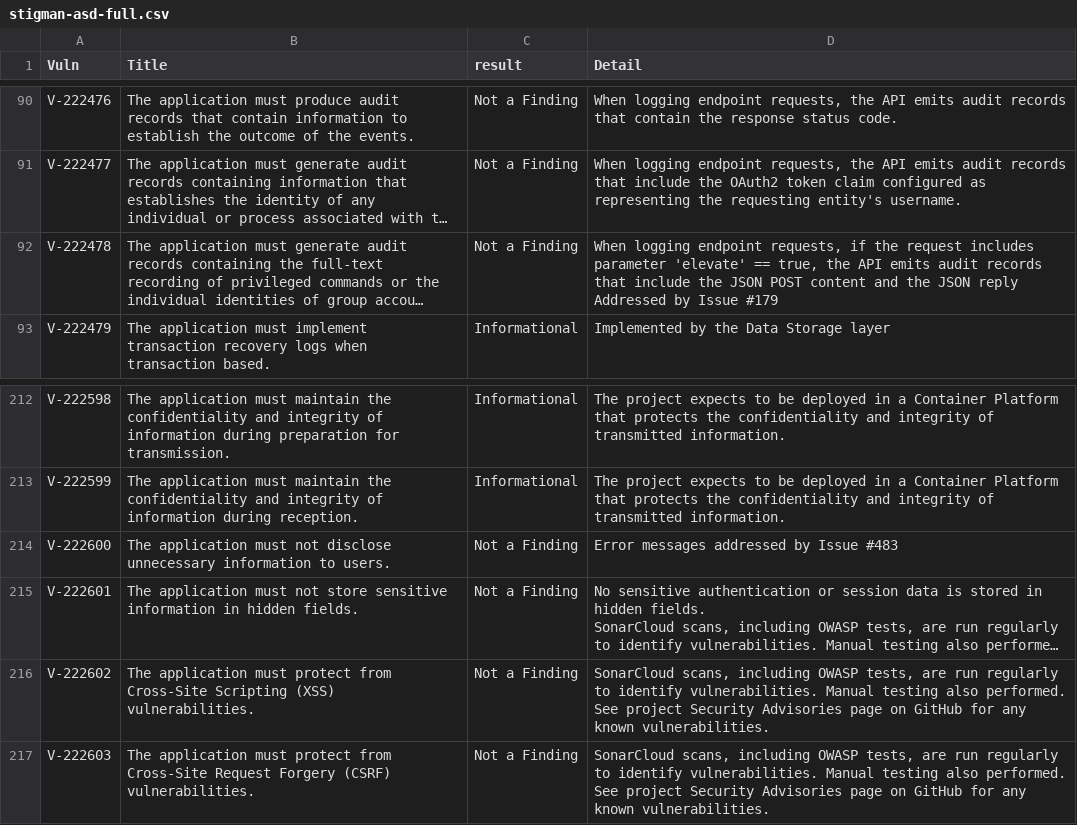
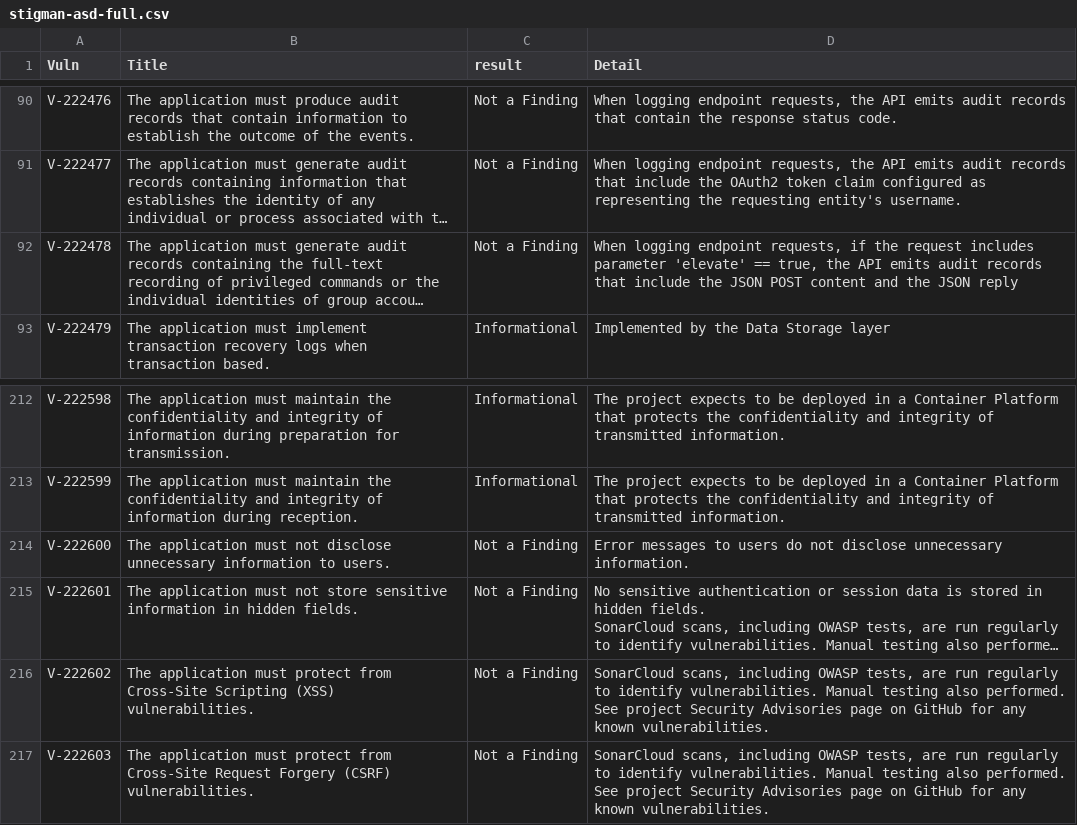
Before and after one commit to NUWCDIVNPT/stig-manager, a CSV file: docs/installation-and-setup/stigman-asd-full.csv, drawn as a sheet; only a part is shown, gaps mark what is left out; long unchanged cells end in …; ↵ is a line break in a cell; the diff covers the shown part only; the diff names each change by its address in the sheet, - before the commit and + after, or states it on an @@ line.

```diff
--- a/docs/installation-and-setup/stigman-asd-full.csv
+++ b/docs/installation-and-setup/stigman-asd-full.csv
-D92 (Detail): …JSON reply ↵ Addressed by Issue #179
+D92 (Detail): …JSON reply
-D214 (Detail): Error messages addressed by Issue #483
+D214 (Detail): Error messages to users do not disclose unnecessary information.
```
Also changed, not shown: 8 edited cells elsewhere in this file, 42 other files.
